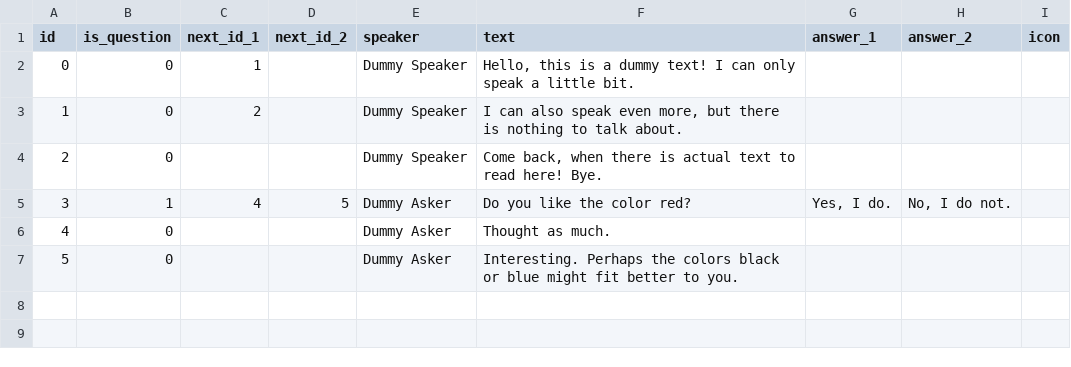
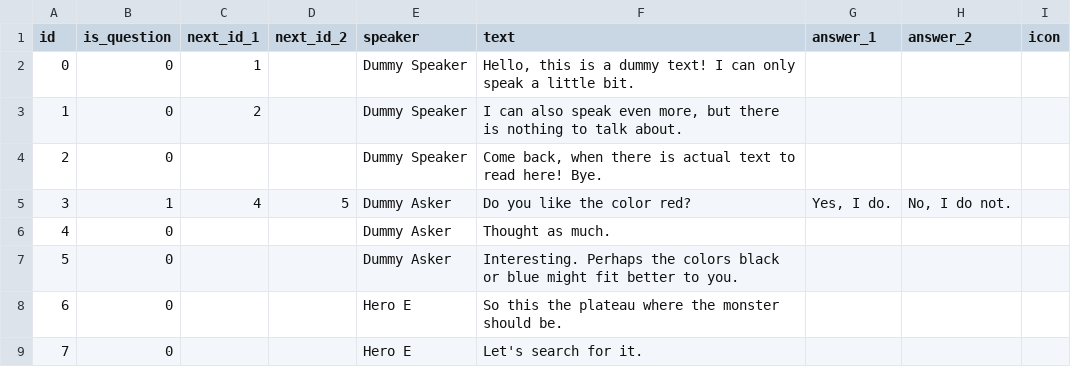
Before and after one commit to MaxFunk/DemoGodotTurnBasedRPG, a CSV file: Resources/DataTables/textbox_data.csv, drawn as a sheet.

```diff
--- a/Resources/DataTables/textbox_data.csv
+++ b/Resources/DataTables/textbox_data.csv
@@ -7 +7,3 @@ id,is_question,next_id_1,next_id_2,speaker,text,answer_1,answer_2,icon
 5,0,"","","Dummy Asker","Interesting. Perhaps the colors black or blue might fit better to you.","","",""
+6,0,"","","Hero E","So this the plateau where the monster should be.","","",""
+7,0,"","","Hero E","Let's search for it.","","",""
```
Also changed, not shown: 29 other files.
